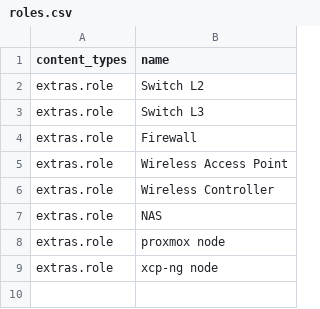
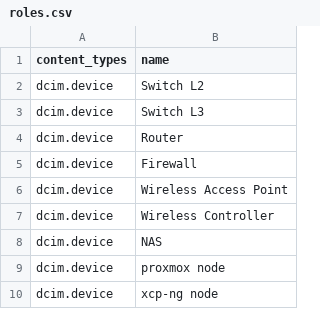
Before and after one commit to doritoes/NUC-Labs, a CSV file: nautobot/roles.csv, drawn as a sheet.

Commit message:
Update roles.csv

```diff
--- a/nautobot/roles.csv
+++ b/nautobot/roles.csv
@@ -1,9 +1,10 @@
 content_types,name
-extras.role, Switch L2
-extras.role, Switch L3
-extras.role, Firewall
-extras.role, Wireless Access Point
-extras.role, Wireless Controller
-extras.role, NAS
-extras.role, proxmox node
-extras.role, xcp-ng node
+dcim.device, Switch L2
+dcim.device, Switch L3
+dcim.device, Router
+dcim.device, Firewall
+dcim.device, Wireless Access Point
+dcim.device, Wireless Controller
+dcim.device, NAS
+dcim.device, proxmox node
+dcim.device, xcp-ng node
```
